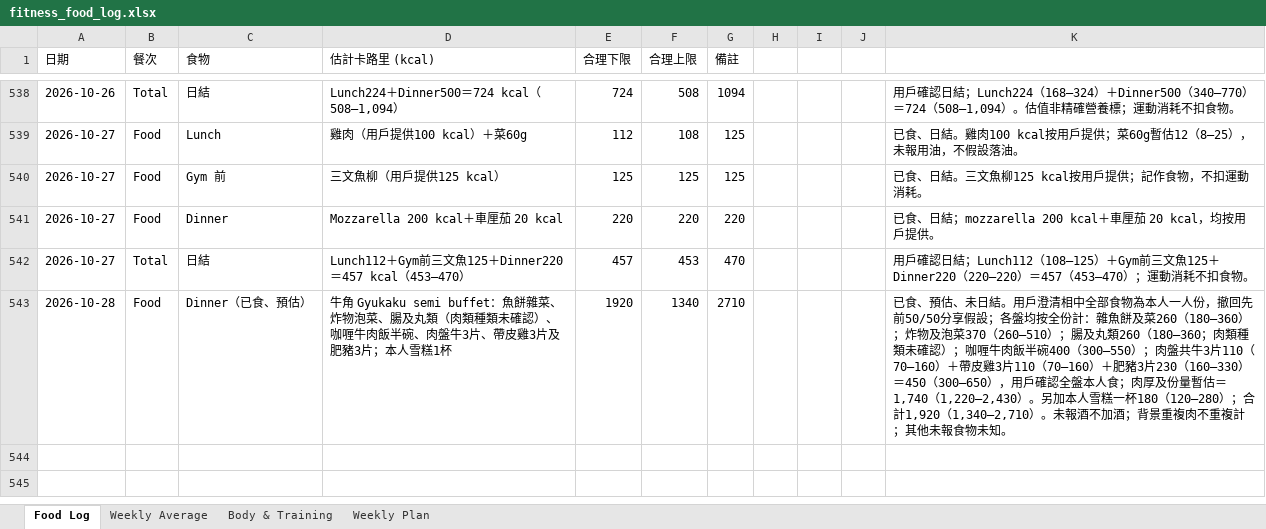
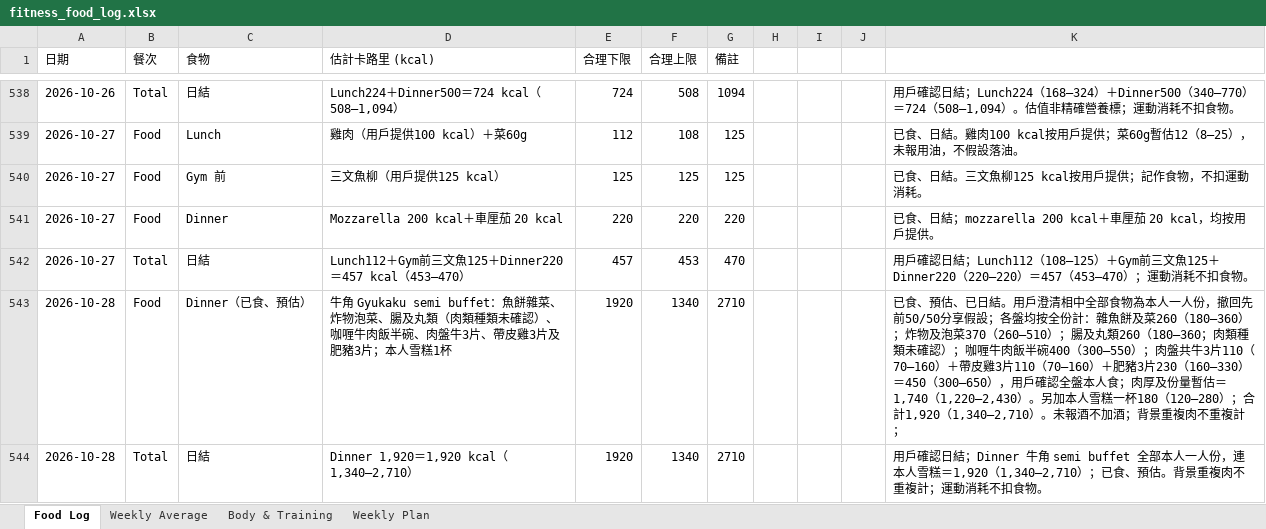
Before and after one commit to buzz-knittinpix/melodycheng622-cmyk.github.io, an Excel workbook: data/fitness_food_log.xlsx, sheet Food Log, drawn as a sheet; only a part is shown, gaps mark what is left out; values as stored, in another font and other column widths than the file's, no borders; the diff names each change by its address in the sheet, - before the commit and + after, or states it on an @@ line.

Commit message:
Close October 28 food day

```diff
--- a/data/fitness_food_log.xlsx (sheet Food Log)
+++ b/data/fitness_food_log.xlsx (sheet Food Log)
-K543: …、預估、未日結。用戶澄清相中全部食物為本人一人份，撤回先前50/50分享假設；各盤均按全份計：雜魚餅及菜260（180–360）；炸物及泡菜370（260–510）；腸及丸類260（180–360；肉類種類未確認）；咖喱牛肉飯半碗400（300–550）；肉盤共牛3片110（70–160）＋帶皮雞3片110（70–160）＋肥豬3片230（160–330）＝450（300–650），用戶確認全盤本人食；肉厚及份量暫估＝1,740（1,220–2,430）。另加本人雪糕一杯180（120–280）；合計1,920（1,340–2,710）。未報酒不加酒；背景重複肉不重複計；其他未報食物未知。
+K543: …、預估、已日結。用戶澄清相中全部食物為本人一人份，撤回先前50/50分享假設；各盤均按全份計：雜魚餅及菜260（180–360）；炸物及泡菜370（260–510）；腸及丸類260（180–360；肉類種類未確認）；咖喱牛肉飯半碗400（300–550）；肉盤共牛3片110（70–160）＋帶皮雞3片110（70–160）＋肥豬3片230（160–330）＝450（300–650），用戶確認全盤本人食；肉厚及份量暫估＝1,740（1,220–2,430）。另加本人雪糕一杯180（120–280）；合計1,920（1,340–2,710）。未報酒不加酒；背景重複肉不重複計；
+row 544: 2026-10-28 | Total | 日結 | Dinner 1,920＝1,920 kcal（1,340–2,710） | 1920 | 1340 | 2710 |  |  |  | 用戶確認日結；Dinner 牛角 semi buffet 全部本人一人份，連本人雪糕＝1,920（1,340–2,710）；已食、預估。背景重複肉不重複計；運動消耗不扣食物。
```
Also changed, not shown: sheet Weekly Average, sheet Weekly Plan, 3 other files.
